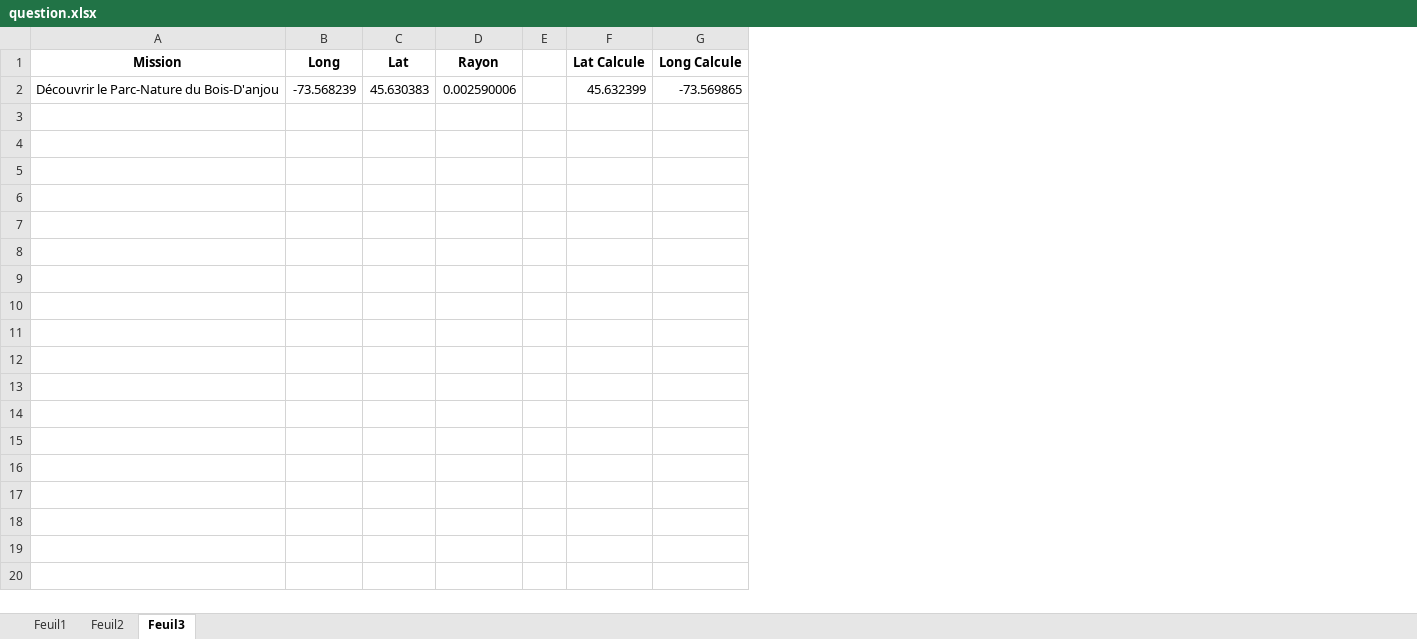
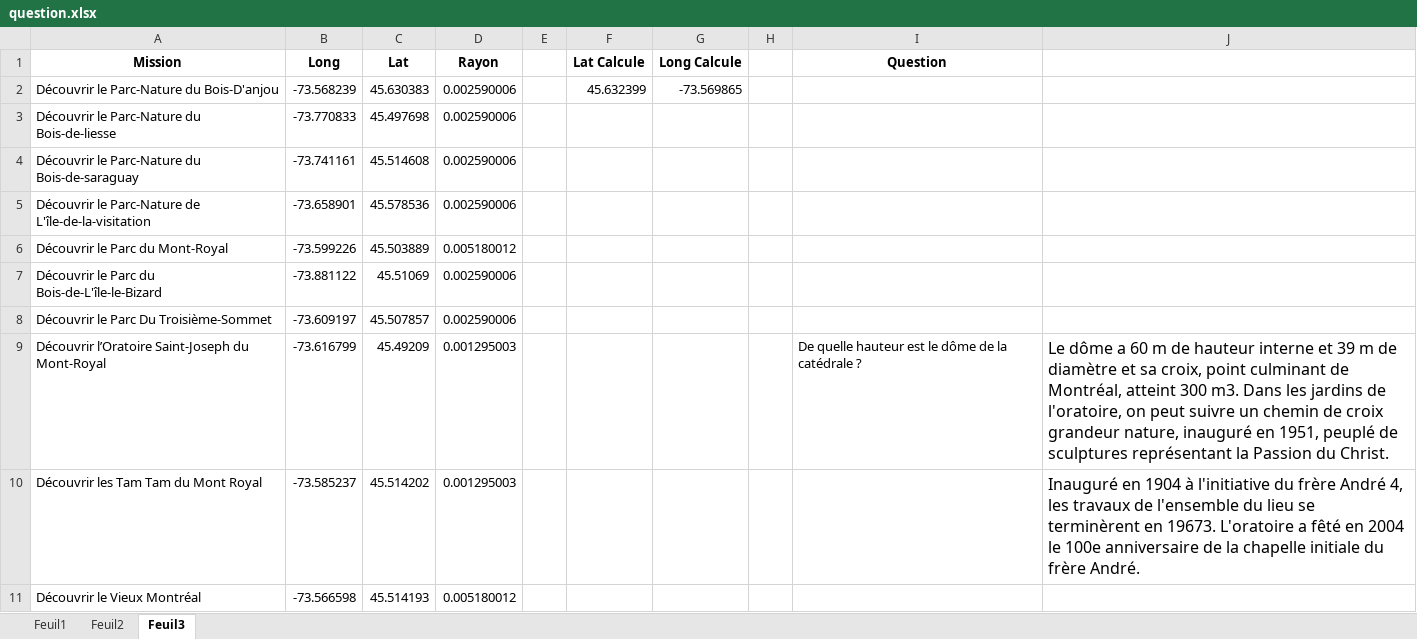
Before and after one commit to charlot567/Hack2018, an Excel workbook: WEB/question.xlsx, sheet Feuil3, drawn as a sheet; values as stored, in another font and other column widths than the file's, no borders; the diff names each change by its address in the sheet, - before the commit and + after, or states it on an @@ line.

Commit message:
Adding question

```diff
--- a/WEB/question.xlsx (sheet Feuil3)
+++ b/WEB/question.xlsx (sheet Feuil3)
+column H, empty
+column I (Question), empty
+column J, empty
+row 3: Découvrir le Parc-Nature du Bois-de-liesse | -73.770833 | 45.497698 | 0.002590006
+row 4: Découvrir le Parc-Nature du Bois-de-saraguay | -73.741161 | 45.514608 | 0.002590006
+row 5: Découvrir le Parc-Nature de L'île-de-la-visitation | -73.658901 | 45.578536 | 0.002590006
+row 6: Découvrir le Parc du Mont-Royal | -73.599226 | 45.503889 | 0.005180012
+row 7: Découvrir le Parc du Bois-de-L'île-le-Bizard | -73.881122 | 45.51069 | 0.002590006
+row 8: Découvrir le Parc Du Troisième-Sommet | -73.609197 | 45.507857 | 0.002590006
+row 9: Découvrir l’Oratoire Saint-Joseph du Mont-Royal | -73.616799 | 45.49209 | 0.001295003 |  |  |  |  | De quelle hauteur est le dôme de la catédrale ? | Le dôme a 60 m de hauteur interne et 39 m de diamètre et sa croix, point culminant de Montréal, atteint 300 m3. Dans les jardins de l'oratoire, on peut suivre un chemin de croix grandeur nature, inauguré en 1951, peuplé de sculptures représentant la Passion du Christ.
+row 10: Découvrir les Tam Tam du Mont Royal | -73.585237 | 45.514202 | 0.001295003 |  |  |  |  |  | Inauguré en 1904 à l'initiative du frère André 4, les travaux de l'ensemble du lieu se terminèrent en 19673. L'oratoire a fêté en 2004 le 100e anniversaire de la chapelle initiale du frère André.
+row 11: Découvrir le Vieux Montréal | -73.566598 | 45.514193 | 0.005180012
```
